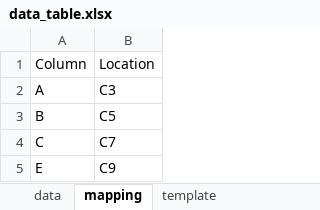
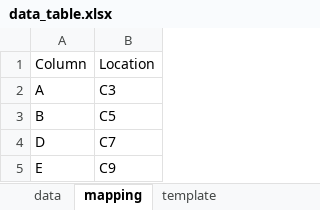
Before and after one commit to eliasJambari/docgen, an Excel workbook: input_files/data_table.xlsx, sheet mapping, drawn as a sheet; values as stored, in another font and other column widths than the file's, no borders; the diff names each change by its address in the sheet, - before the commit and + after, or states it on an @@ line.

```diff
--- a/input_files/data_table.xlsx (sheet mapping)
+++ b/input_files/data_table.xlsx (sheet mapping)
-A4: C
+A4: D
```
Also changed, not shown: sheet data, 10 other files.
